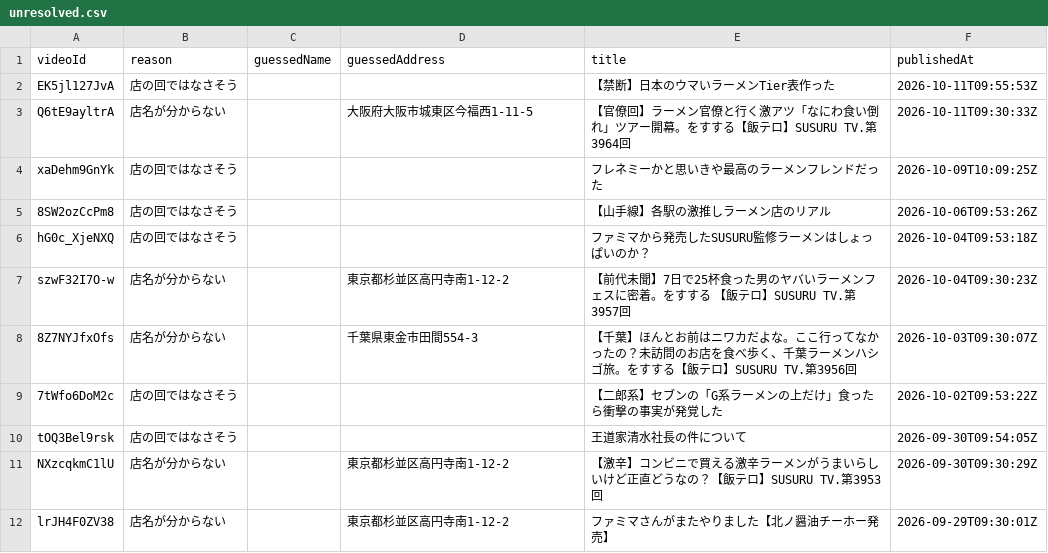
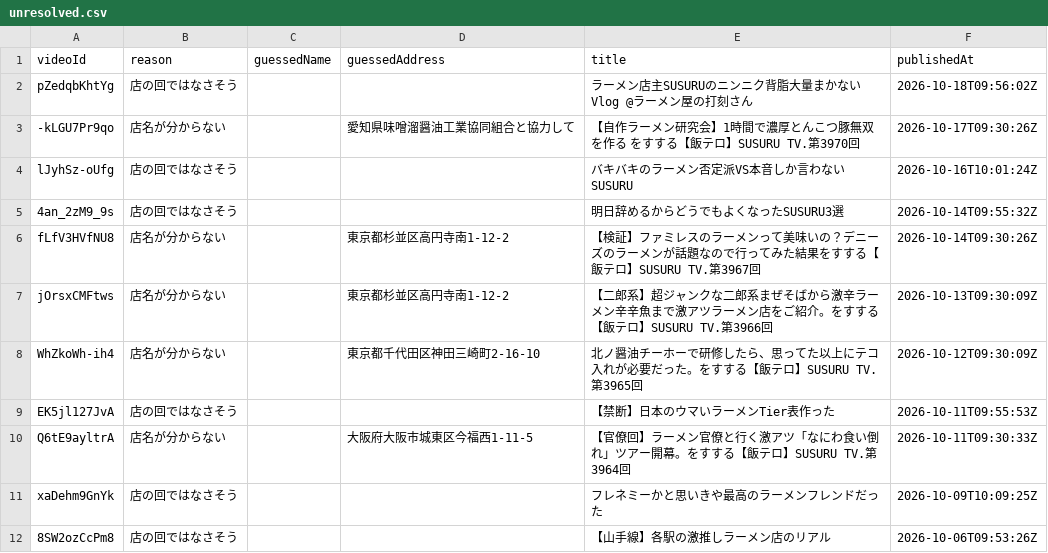
Before and after one commit to TaigaYanai-git/SusuruMap, a CSV file: data/unresolved.csv, drawn as a sheet; only a part is shown; the shorter side is filled out with more unchanged rows; the diff names each change by its address in the sheet, - before the commit and + after, or states it on an @@ line.

```diff
--- a/data/unresolved.csv
+++ b/data/unresolved.csv
+row 2: pZedqbKhtYg | 店の回ではなさそう |  |  | ラーメン店主SUSURUのニンニク背脂大量まかないVlog @ラーメン屋の打刻さん | 2026-10-18T09:56:02Z
+row 3: -kLGU7Pr9qo | 店名が分からない |  | 愛知県味噌溜醤油工業協同組合と協力して | 【自作ラーメン研究会】1時間で濃厚とんこつ豚無双を作る をすする【飯テロ】SUSURU TV.第3970回 | 2026-10-17T09:30:26Z
+row 4: lJyhSz-oUfg | 店の回ではなさそう |  |  | バキバキのラーメン否定派VS本音しか言わないSUSURU | 2026-10-16T10:01:24Z
+row 5: 4an_2zM9_9s | 店の回ではなさそう |  |  | 明日辞めるからどうでもよくなったSUSURU3選 | 2026-10-14T09:55:32Z
+row 6: fLfV3HVfNU8 | 店名が分からない |  | 東京都杉並区高円寺南1-12-2 | 【検証】ファミレスのラーメンって美味いの？デニーズのラーメンが話題なので行ってみた結果をすする【飯テロ】SUSURU TV.第3967回 | 2026-10-14T09:30:26Z
+row 7: jOrsxCMFtws | 店名が分からない |  | 東京都杉並区高円寺南1-12-2 | 【二郎系】超ジャンクな二郎系まぜそばから激辛ラーメン辛辛魚まで激アツラーメン店をご紹介。をすする【飯テロ】SUSURU TV.第3966回 | 2026-10-13T09:30:09Z
+row 8: WhZkoWh-ih4 | 店名が分からない |  | 東京都千代田区神田三崎町2-16-10 | 北ノ醤油チーホーで研修したら、思ってた以上にテコ入れが必要だった。をすする【飯テロ】SUSURU TV.第3965回 | 2026-10-12T09:30:09Z
```
Also changed, not shown: 2 other files.
